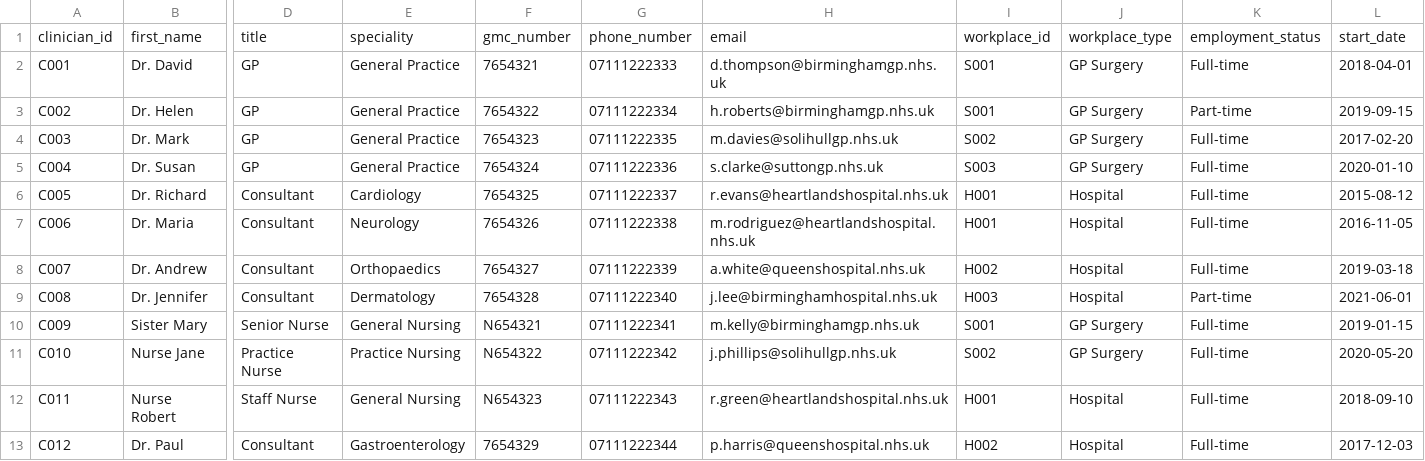
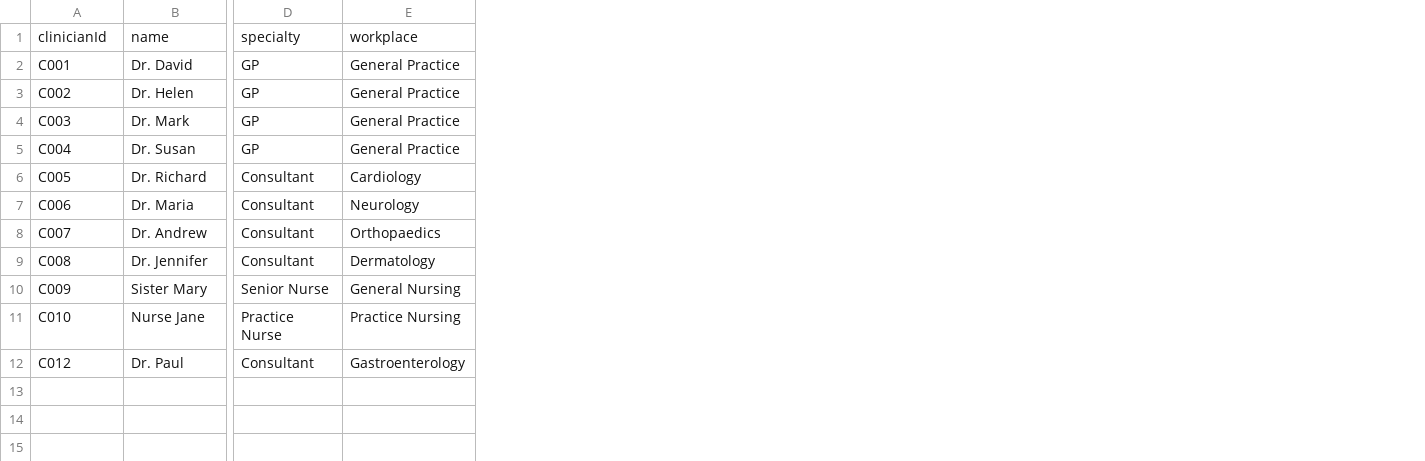
Before and after one commit to NKCodes09/healthcare-management-system, a CSV file: data/clinicians.csv, drawn as a sheet; only a part is shown, gaps mark what is left out; removed rows and columns are numbered as before the commit, all else as after; rows hold the shown columns only; the diff names each change by its address in the sheet, - before the commit and + after, or states it on an @@ line.

```diff
--- a/data/clinicians.csv
+++ b/data/clinicians.csv
-column F, rows 2-11: 7654321 | 7654322 | 7654323 | 7654324 | 7654325 | 7654326 | 7654327 | 7654328 | N654321 | N654322; row 13: 7654329
-column G, rows 2-11: 07111222333 | 07111222334 | 07111222335 | 07111222336 | 07111222337 | 07111222338 | 07111222339 | 07111222340 | 07111222341 | 07111222342; row 13: 07111222344
-column H, rows 2-11: d.thompson@birminghamgp.nhs.uk | h.roberts@birminghamgp.nhs.uk | m.davies@solihullgp.nhs.uk | s.clarke@suttongp.nhs.uk | r.evans@heartlandshospital.nhs.uk | m.rodriguez@heartlandshospital.nhs.uk | a.white@queenshospital.nhs.uk | j.lee@birminghamhospital.nhs.uk | m.kelly@birminghamgp.nhs.uk | j.phillips@solihullgp.nhs.uk; row 13: p.harris@queenshospital.nhs.uk
-column I, rows 2-11: S001 | S001 | S002 | S003 | H001 | H001 | H002 | H003 | S001 | S002; row 13: H002
-column J, rows 2-11: GP Surgery | GP Surgery | GP Surgery | GP Surgery | Hospital | Hospital | Hospital | Hospital | GP Surgery | GP Surgery; row 13: Hospital
-column K, rows 2-11: Full-time | Part-time | Full-time | Full-time | Full-time | Full-time | Full-time | Part-time | Full-time | Full-time; row 13: Full-time
-column L, rows 2-11: 2018-04-01 | 2019-09-15 | 2017-02-20 | 2020-01-10 | 2015-08-12 | 2016-11-05 | 2019-03-18 | 2021-06-01 | 2019-01-15 | 2020-05-20; row 13: 2017-12-03
-row 1: clinician_id | first_name | title | speciality | gmc_number | phone_number | email | workplace_id | workplace_type | employment_status | start_date
+row 1: clinicianId | name | specialty | workplace
-row 12: C011 | Nurse Robert | Staff Nurse | General Nursing | N654323 | 07111222343 | r.green@heartlandshospital.nhs.uk | H001 | Hospital | Full-time | 2018-09-10
```
Also changed, not shown: data/facilities.csv, data/prescriptions.csv, 12 other files.
